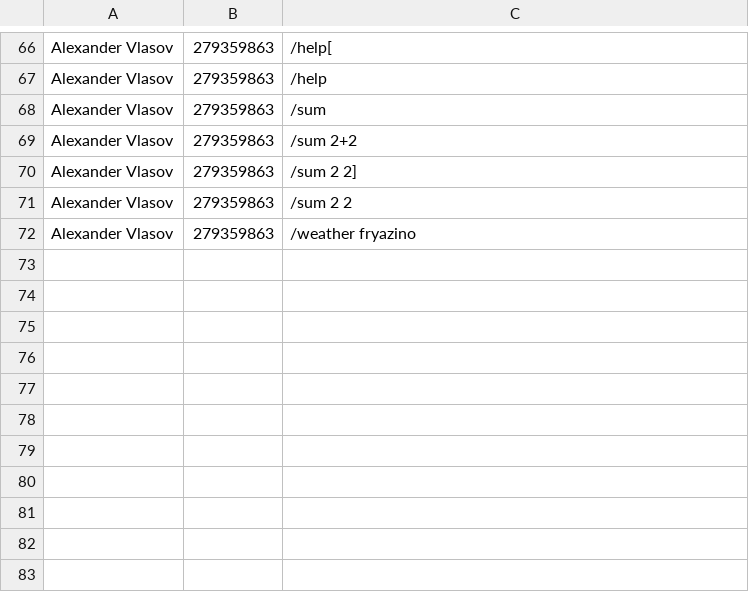
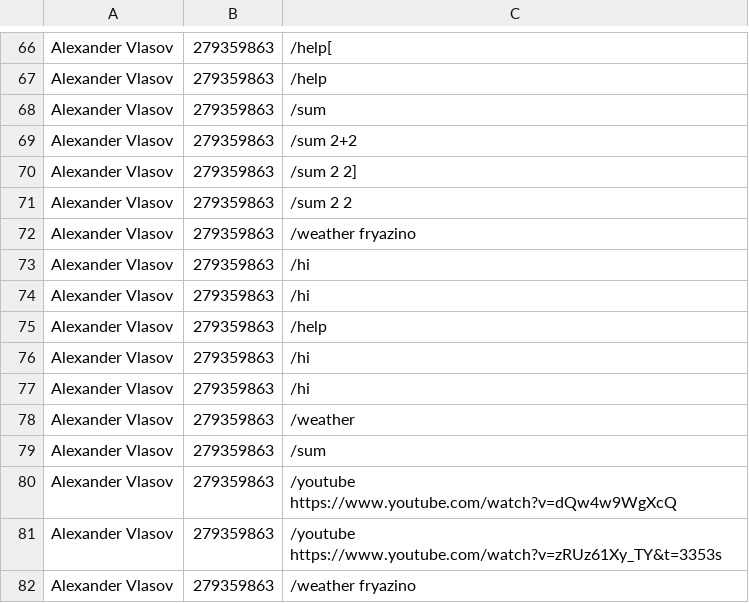
Before and after one commit to Devodest/Bot, a CSV file: db.csv, drawn as a sheet; only a part is shown, gaps mark what is left out; the diff names each change by its address in the sheet, - before the commit and + after, or states it on an @@ line.

```diff
--- a/db.csv
+++ b/db.csv
+row 73: Alexander Vlasov | 279359863 | /hi
+row 74: Alexander Vlasov | 279359863 | /hi
+row 75: Alexander Vlasov | 279359863 | /help
+row 76: Alexander Vlasov | 279359863 | /hi
+row 77: Alexander Vlasov | 279359863 | /hi
+row 78: Alexander Vlasov | 279359863 | /weather
+row 79: Alexander Vlasov | 279359863 | /sum
+row 80: Alexander Vlasov | 279359863 | /youtube https://www.youtube.com/watch?v=dQw4w9WgXcQ
+row 81: Alexander Vlasov | 279359863 | /youtube https://www.youtube.com/watch?v=zRUz61Xy_TY&t=3353s
+row 82: Alexander Vlasov | 279359863 | /weather fryazino
```
Also changed, not shown: 1 other file.
